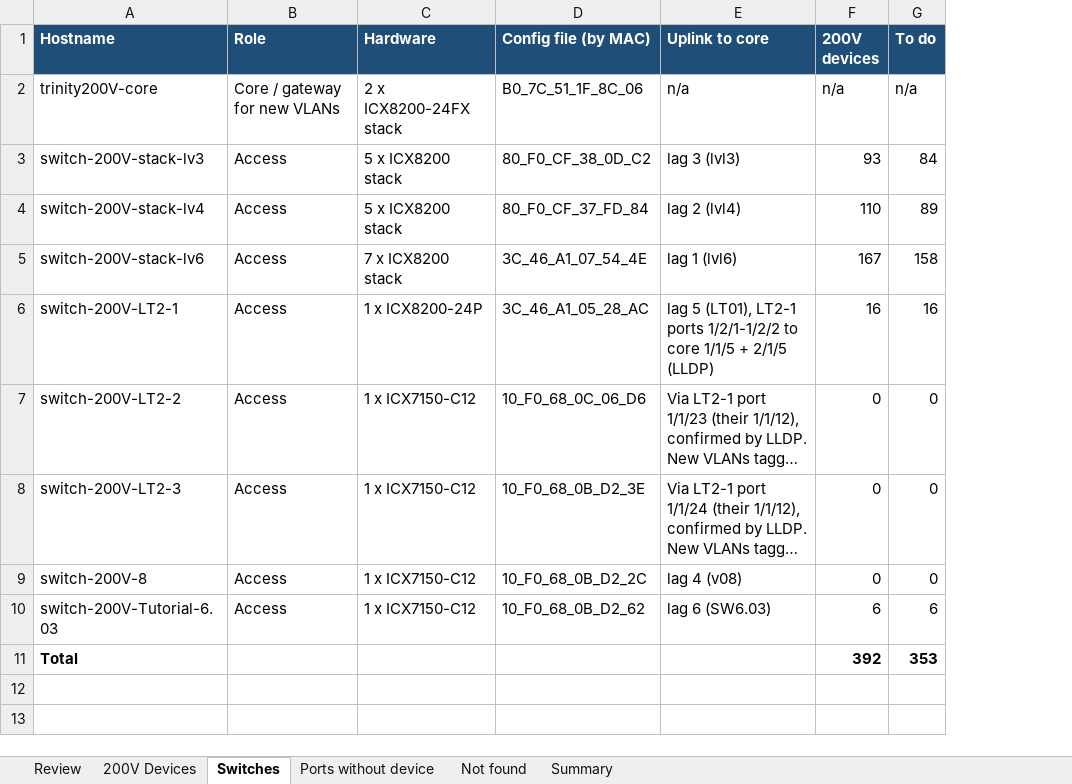
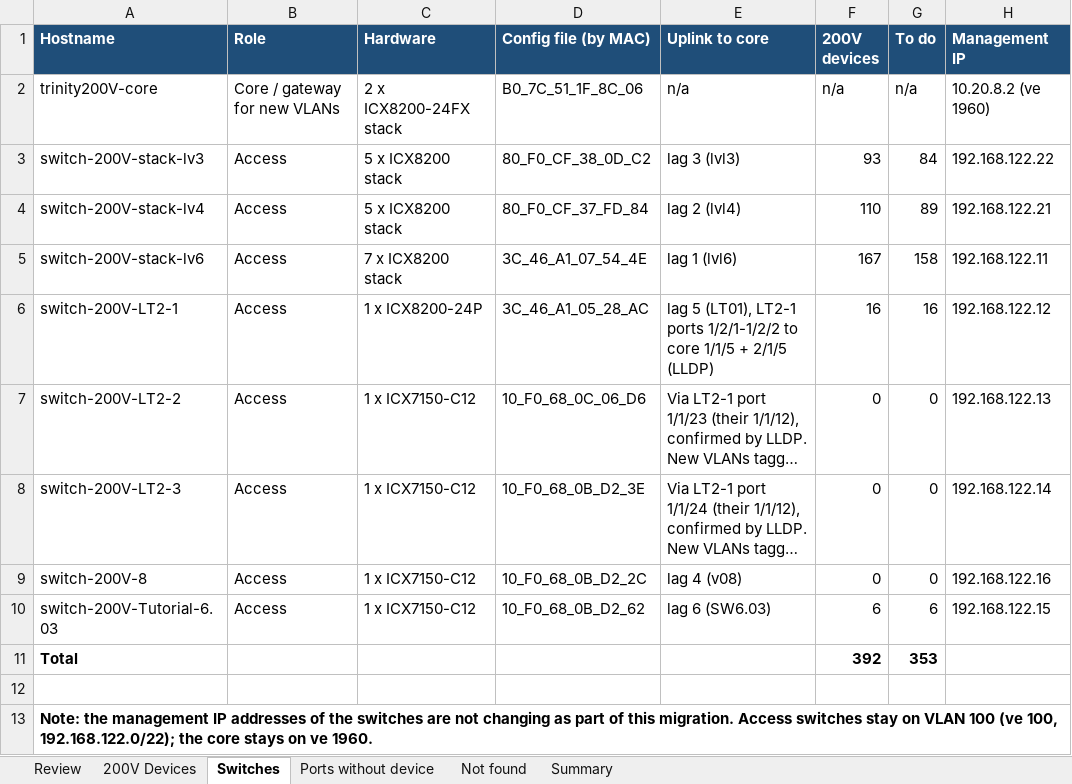
Before and after one commit to Asingh0014/trinity-smartzone-plan, an Excel workbook: 200V Device Port List.xlsx, sheet Switches, drawn as a sheet; long unchanged cells end in …; values as stored, in another font and other column widths than the file's, no borders; charts and pictures not drawn; the diff names each change by its address in the sheet, - before the commit and + after, or states it on an @@ line.

```diff
--- a/200V Device Port List.xlsx (sheet Switches)
+++ b/200V Device Port List.xlsx (sheet Switches)
+column H (Management IP), rows 2-10: 10.20.8.2 (ve 1960) | 192.168.122.22 | 192.168.122.21 | 192.168.122.11 | 192.168.122.12 | 192.168.122.13 | 192.168.122.14 | 192.168.122.16 | 192.168.122.15
+row 12: (empty)
+row 13: Note: the management IP addresses of the switches are not changing as part of this migration. Access switches stay on VLAN 100 (ve 100, 192.168.122.0/22); the core stays on ve 1960.
```
